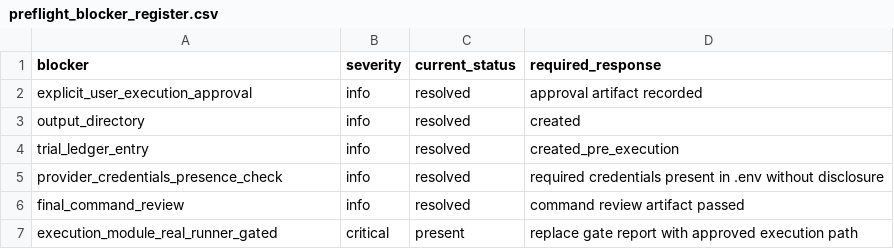
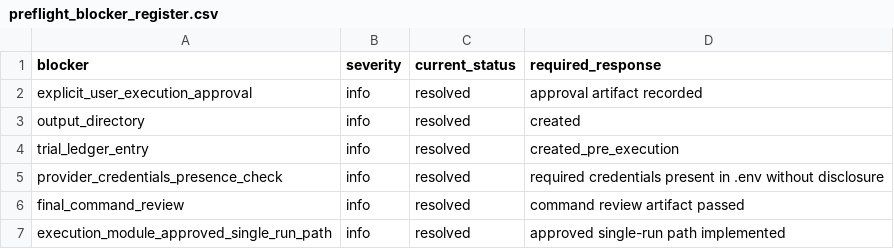
Before and after one commit to PerfectPoH/adaptive-equity-trading-lab, a CSV file: experiments/provider_aware_research/dry_run_preflight_spec_20260518/preflight_blocker_register.csv, drawn as a sheet; removed rows and columns are numbered as before the commit, all else as after; the diff names each change by its address in the sheet, - before the commit and + after, or states it on an @@ line.

```diff
--- a/experiments/provider_aware_research/dry_run_preflight_spec_20260518/preflight_blocker_register.csv
+++ b/experiments/provider_aware_research/dry_run_preflight_spec_20260518/preflight_blocker_register.csv
-row 7: execution_module_real_runner_gated | critical | present | replace gate report with approved execution path
+row 7: execution_module_approved_single_run_path | info | resolved | approved single-run path implemented
```
Also changed, not shown: experiments/provider_aware_research/dry_run_preflight_spec_20260518/preflight_required_inputs.csv, experiments/provider_aware_research/final_command_review_spec_20260518/command_review.csv, 21 other files.
